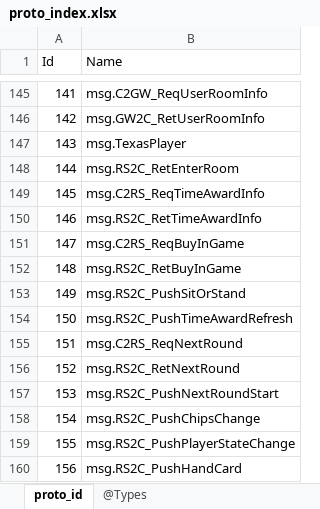
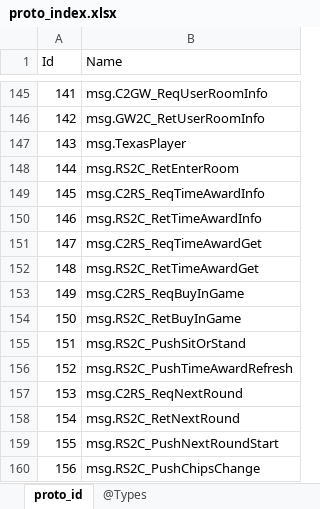
Before and after one commit to gaozhengshuang/texaspoker, an Excel workbook: docs/excel/proto_index.xlsx, sheet proto_id, drawn as a sheet; only a part is shown, gaps mark what is left out; the shorter side is filled out with more unchanged rows; values as stored, in another font and other column widths than the file's, no borders; addresses are those after the commit; the diff names each change by its address in the sheet, - before the commit and + after, or states it on an @@ line.

```diff
--- a/docs/excel/proto_index.xlsx (sheet proto_id)
+++ b/docs/excel/proto_index.xlsx (sheet proto_id)
+row 151: 147 | msg.C2RS_ReqTimeAwardGet
+row 152: 148 | msg.RS2C_RetTimeAwardGet
@@ column A (Id) renumbered from row 153 down @@
```
Also changed, not shown: 3 other files.
